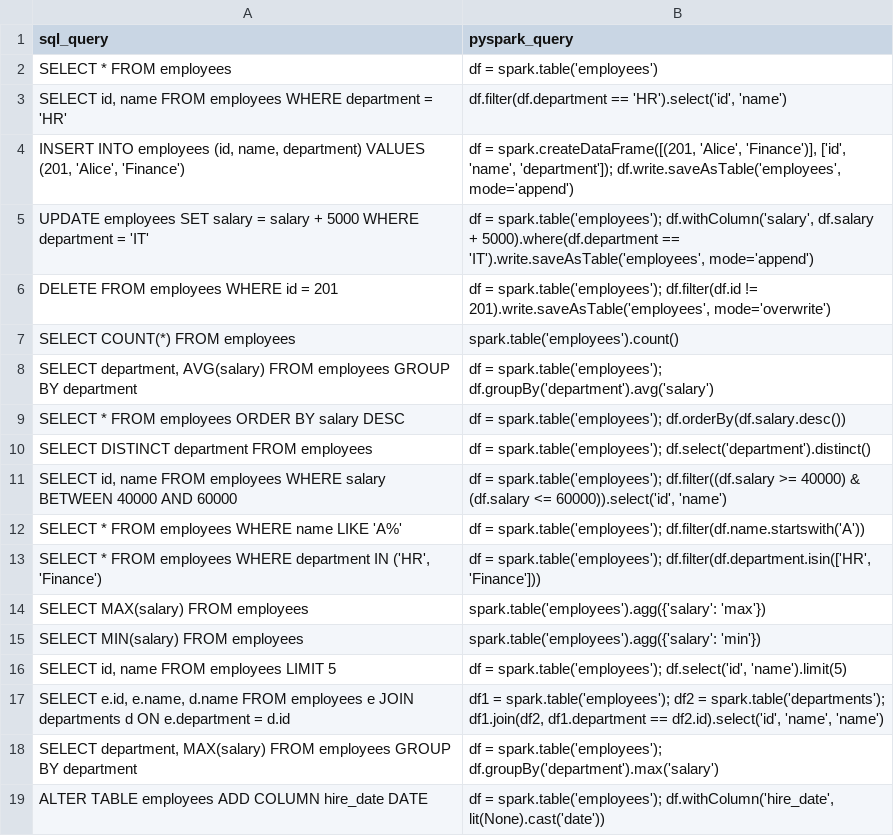
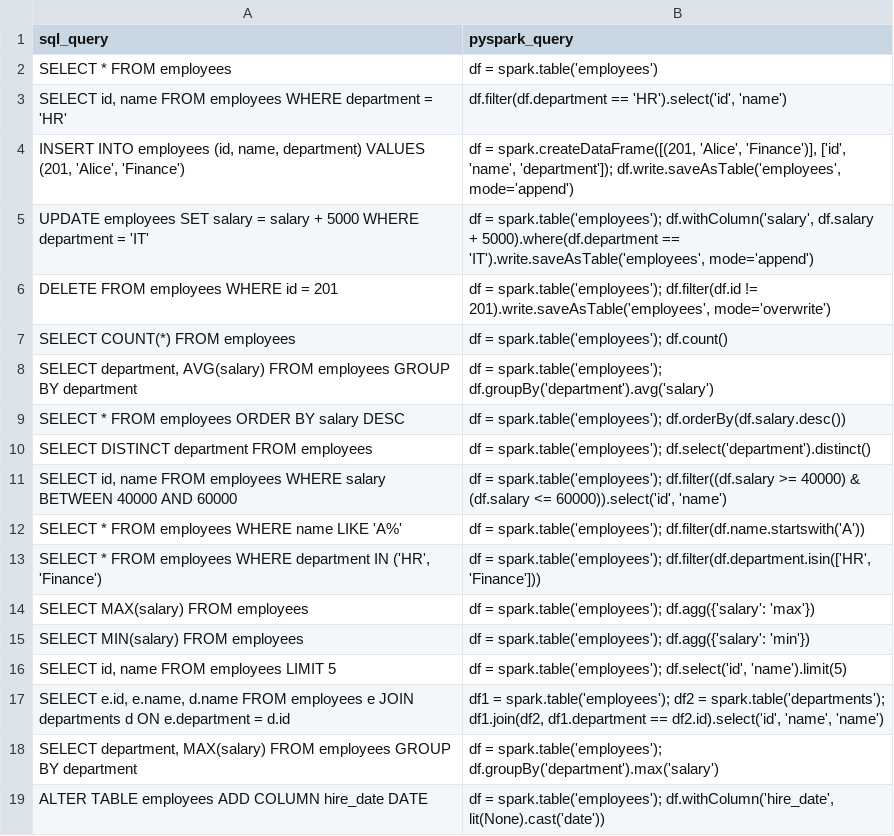
Before and after one commit to M0hamedFazil/LLM-Test, a CSV file: output/pyspark_queries.csv, drawn as a sheet.

Commit message:
Updated pyspark_queries.csv with new_col

```diff
--- a/output/pyspark_queries.csv
+++ b/output/pyspark_queries.csv
@@ -6,3 +6,3 @@
 "DELETE FROM employees WHERE id = 201","df = spark.table('employees'); df.filter(df.id != 201).write.saveAsTable('employees', mode='overwrite')"
-"SELECT COUNT(*) FROM employees","spark.table('employees').count()"
+"SELECT COUNT(*) FROM employees","df = spark.table('employees'); df.count()"
 "SELECT department, AVG(salary) FROM employees GROUP BY department","df = spark.table('employees'); df.groupBy('department').avg('salary')"
@@ -13,4 +13,4 @@
 "SELECT * FROM employees WHERE department IN ('HR', 'Finance')","df = spark.table('employees'); df.filter(df.department.isin(['HR', 'Finance']))"
-"SELECT MAX(salary) FROM employees","spark.table('employees').agg({'salary': 'max'})"
-"SELECT MIN(salary) FROM employees","spark.table('employees').agg({'salary': 'min'})"
+"SELECT MAX(salary) FROM employees","df = spark.table('employees'); df.agg({'salary': 'max'})"
+"SELECT MIN(salary) FROM employees","df = spark.table('employees'); df.agg({'salary': 'min'})"
 "SELECT id, name FROM employees LIMIT 5","df = spark.table('employees'); df.select('id', 'name').limit(5)"
```
